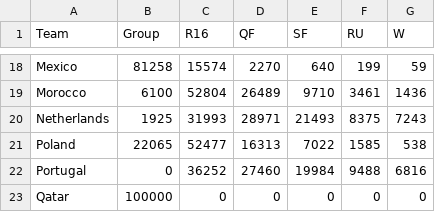
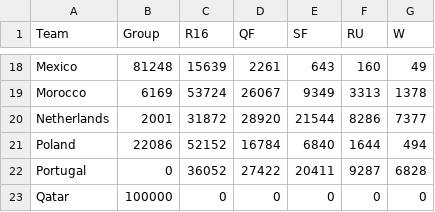
Before and after one commit to alan-turing-institute/FootballTournamentPrediction, a CSV file: plots/after_round_2.csv, drawn as a sheet; only a part is shown, gaps mark what is left out; the diff covers the shown part only; the diff names each change by its address in the sheet, - before the commit and + after, or states it on an @@ line.

```diff
--- a/plots/after_round_2.csv
+++ b/plots/after_round_2.csv
-B18 (Group): 81258
+B18 (Group): 81248
-C18 (R16): 15574
+C18 (R16): 15639
-D18 (QF): 2270
+D18 (QF): 2261
-E18 (SF): 640
+E18 (SF): 643
-F18 (RU): 199
+F18 (RU): 160
-G18 (W): 59
+G18 (W): 49
-B19 (Group): 6100
+B19 (Group): 6169
-C19 (R16): 52804
+C19 (R16): 53724
-D19 (QF): 26489
+D19 (QF): 26067
-E19 (SF): 9710
+E19 (SF): 9349
-F19 (RU): 3461
+F19 (RU): 3313
-G19 (W): 1436
+G19 (W): 1378
-B20 (Group): 1925
+B20 (Group): 2001
-C20 (R16): 31993
+C20 (R16): 31872
-D20 (QF): 28971
+D20 (QF): 28920
-E20 (SF): 21493
+E20 (SF): 21544
-F20 (RU): 8375
+F20 (RU): 8286
-G20 (W): 7243
+G20 (W): 7377
-B21 (Group): 22065
+B21 (Group): 22086
-C21 (R16): 52477
+C21 (R16): 52152
-D21 (QF): 16313
+D21 (QF): 16784
-E21 (SF): 7022
+E21 (SF): 6840
-F21 (RU): 1585
+F21 (RU): 1644
-G21 (W): 538
+G21 (W): 494
-C22 (R16): 36252
+C22 (R16): 36052
-D22 (QF): 27460
+D22 (QF): 27422
-E22 (SF): 19984
+E22 (SF): 20411
-F22 (RU): 9488
+F22 (RU): 9287
-G22 (W): 6816
+G22 (W): 6828
```
Also changed, not shown: 145 edited cells elsewhere in this file, 4 other files.
